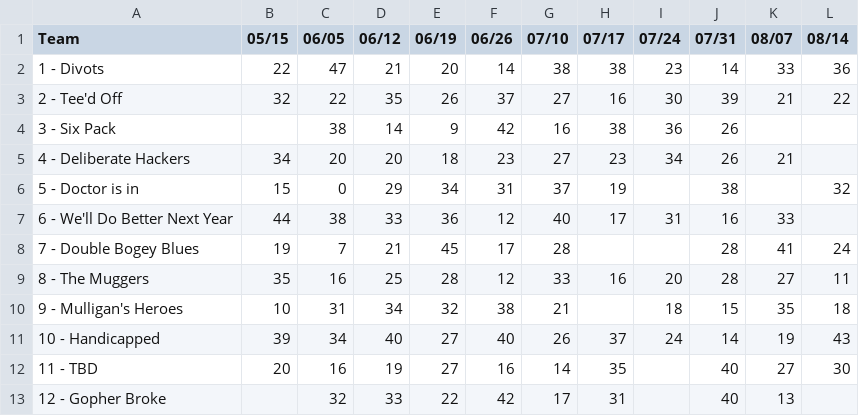
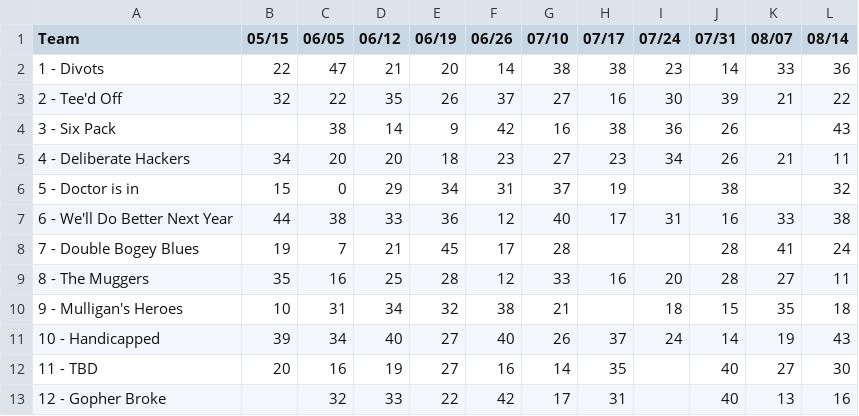
Before and after one commit to alvisbjones/jsonfiles, a CSV file: tallyout.csv, drawn as a sheet.

```diff
--- a/tallyout.csv
+++ b/tallyout.csv
@@ -3,6 +3,6 @@ Team,05/15,06/05,06/12,06/19,06/26,07/10,07/17,07/24,07/31,08/07,08/14,
 2 - Tee'd Off,32,22,35,26,37,27,16,30,39,21,22,
-3 - Six Pack,,38,14,9,42,16,38,36,26,,,
-4 - Deliberate Hackers,34,20,20,18,23,27,23,34,26,21,,
+3 - Six Pack,,38,14,9,42,16,38,36,26,,43,
+4 - Deliberate Hackers,34,20,20,18,23,27,23,34,26,21,11,
 5 - Doctor is in,15,0,29,34,31,37,19,,38,,32,
-6 - We'll Do Better Next Year,44,38,33,36,12,40,17,31,16,33,,
+6 - We'll Do Better Next Year,44,38,33,36,12,40,17,31,16,33,38,
 7 - Double Bogey Blues,19,7,21,45,17,28,,,28,41,24,
@@ -12,2 +12,2 @@ Team,05/15,06/05,06/12,06/19,06/26,07/10,07/17,07/24,07/31,08/07,08/14,
 11 - TBD,20,16,19,27,16,14,35,,40,27,30,
-12 - Gopher Broke,,32,33,22,42,17,31,,40,13,,
+12 - Gopher Broke,,32,33,22,42,17,31,,40,13,16,
```
Also changed, not shown: 4 other files.
